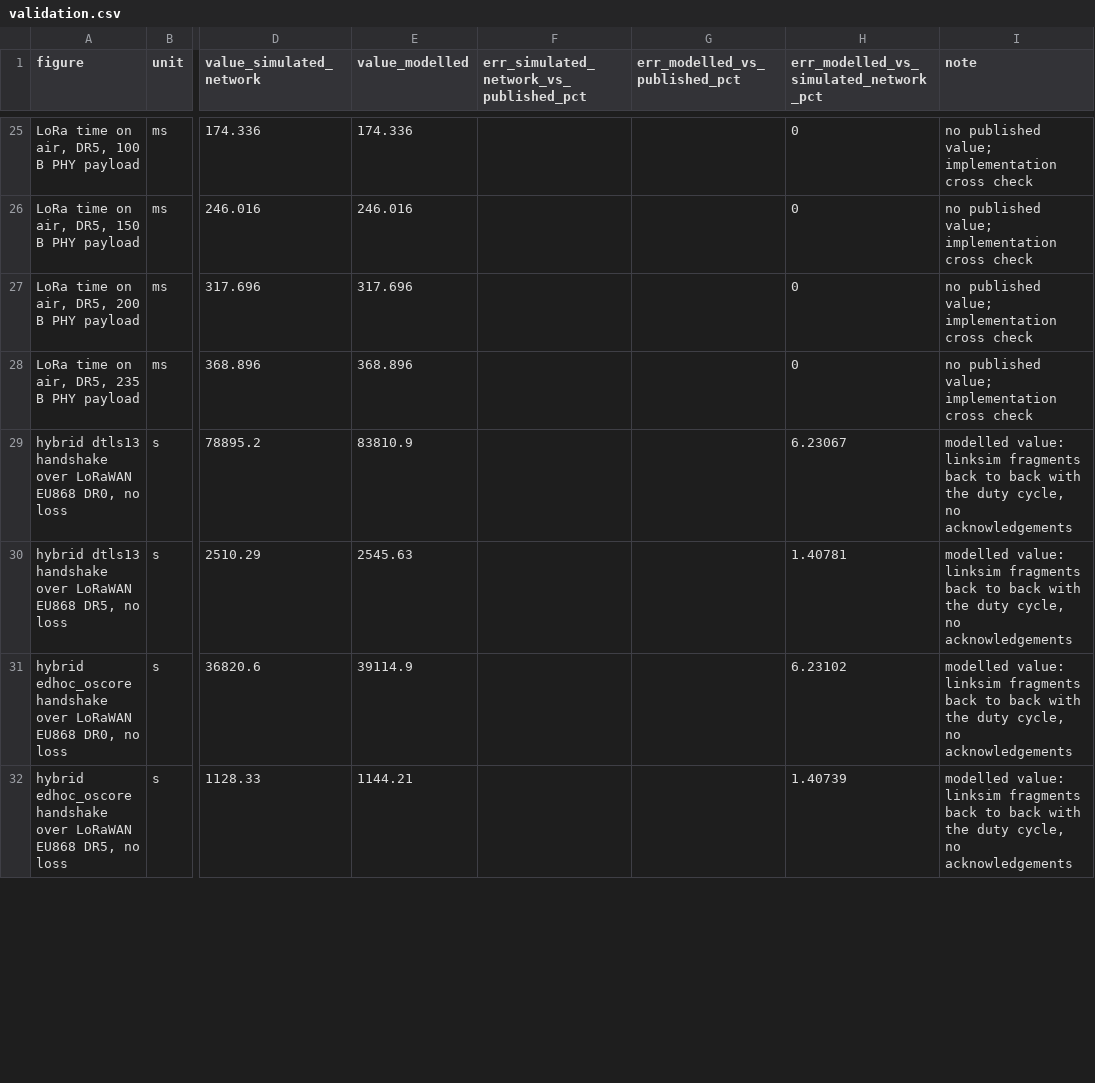
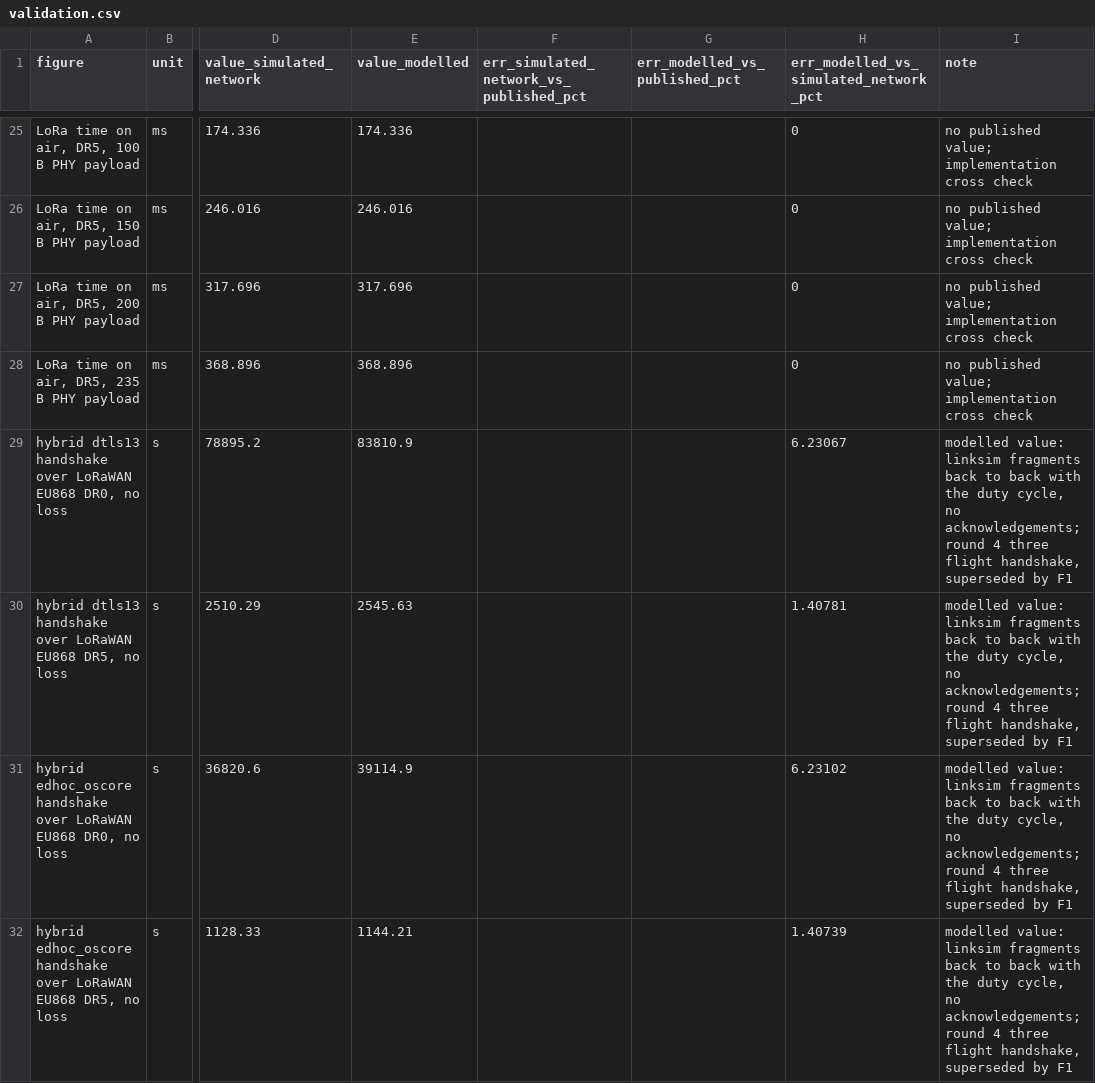
Before and after one commit to hudasol/post-quantum-security, a CSV file: netsim/results/validation.csv, drawn as a sheet; only a part is shown, gaps mark what is left out; the diff covers the shown part only; the diff names each change by its address in the sheet, - before the commit and + after, or states it on an @@ line.

Commit message:
Network simulator study: deterministic figures, flights of the earlier handshake named, stuck runs counted without a claimed cause, intervals only from three or more runs (review pass 1)

```diff
--- a/netsim/results/validation.csv
+++ b/netsim/results/validation.csv
-I29:I32 (note): …cycle, no acknowledgements
+I29:I32 (note): …cycle, no acknowledgements; round 4 three flight handshake, superseded by F1
```
Also changed, not shown: 4 edited cells elsewhere in this file, netsim/results/gap_sweep.csv, netsim/results/lrwpan_cells.csv, 6 other files.
